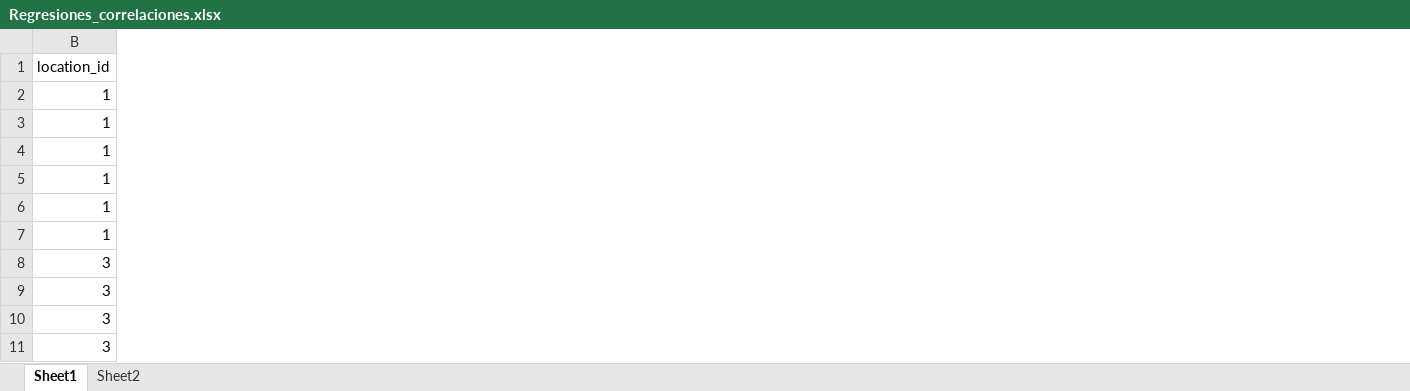
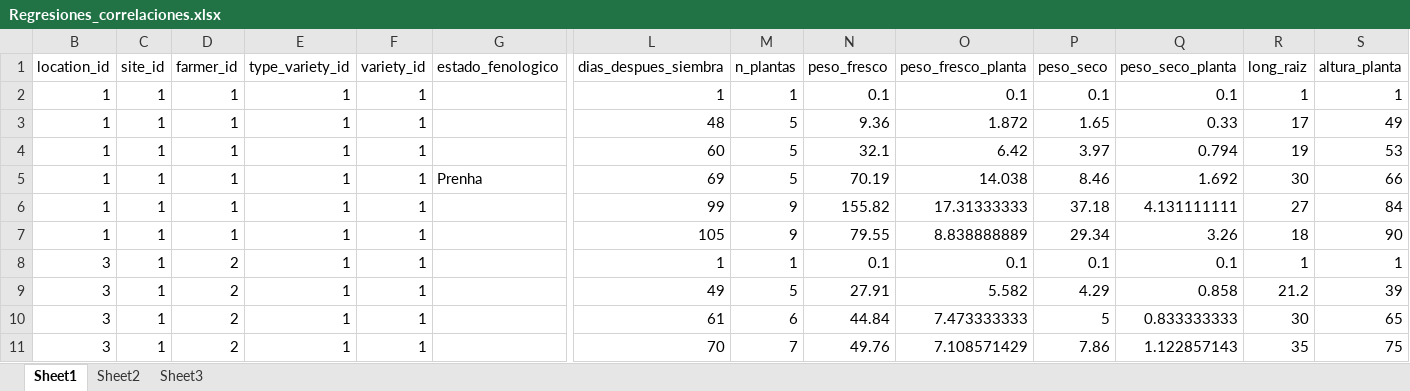
Before and after one commit to Emmanuel461/TF_Rice, an Excel workbook: DataIn/Analisis_basico_crecimiento/Regresiones_correlaciones.xlsx, sheet Sheet1, drawn as a sheet; only a part is shown, gaps mark what is left out; values as stored, in another font and other column widths than the file's, no cell formats; the diff covers the shown part only; the diff names each change by its address in the sheet, - before the commit and + after, or states it on an @@ line.

```diff
--- a/DataIn/Analisis_basico_crecimiento/Regresiones_correlaciones.xlsx (sheet Sheet1)
+++ b/DataIn/Analisis_basico_crecimiento/Regresiones_correlaciones.xlsx (sheet Sheet1)
+sheet tab: Sheet3
@@ column C (site_id) unhidden, rows 2-11: all 1 @@
@@ column D (farmer_id) unhidden, rows 2-11: 1 | 1 | 1 | 1 | 1 | 1 | 2 | 2 | 2 | 2 @@
@@ column E (type_variety_id) unhidden, rows 2-11: all 1 @@
@@ column F (variety_id) unhidden, rows 2-11: all 1 @@
@@ column G (estado_fenologico) unhidden, row 5: Prenha @@
@@ column L (dias_despues_siembra) unhidden, rows 2-11: 1 | 48 | 60 | 69 | 99 | 105 | 1 | 49 | 61 | 70 @@
@@ column M (n_plantas) unhidden, rows 2-11: 1 | 5 | 5 | 5 | 9 | 9 | 1 | 5 | 6 | 7 @@
@@ column N (peso_fresco) unhidden, rows 2-11: 0.1 | 9.36 | 32.1 | 70.19 | 155.82 | 79.55 | 0.1 | 27.91 | 44.84 | 49.76 @@
@@ column O (peso_fresco_planta) unhidden, rows 2-11: 0.1 | 1.872 | 6.42 | 14.038 | 17.31333333 | 8.838888889 | 0.1 | 5.582 | 7.473333333 | 7.108571429 @@
@@ column P (peso_seco) unhidden, rows 2-11: 0.1 | 1.65 | 3.97 | 8.46 | 37.18 | 29.34 | 0.1 | 4.29 | 5 | 7.86 @@
@@ column Q (peso_seco_planta) unhidden, rows 2-11: 0.1 | 0.33 | 0.794 | 1.692 | 4.131111111 | 3.26 | 0.1 | 0.858 | 0.833333333 | 1.122857143 @@
@@ column R (long_raiz) unhidden, rows 2-11: 1 | 17 | 19 | 30 | 27 | 18 | 1 | 21.2 | 30 | 35 @@
@@ column S (altura_planta) unhidden, rows 2-11: 1 | 49 | 53 | 66 | 84 | 90 | 1 | 39 | 65 | 75 @@
```
Also changed, not shown: 21 added columns elsewhere in this sheet, cell formats, DataIn/Analisis_basico_crecimiento/Sentinel_1_data.xlsx, Results/metrics_summary_planet_2022.xlsx, 4 other files.
